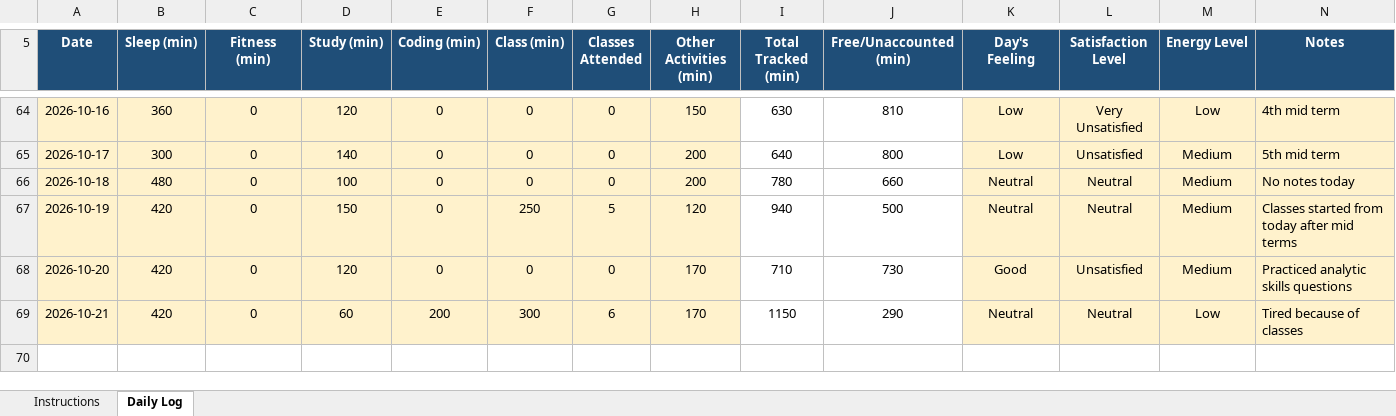
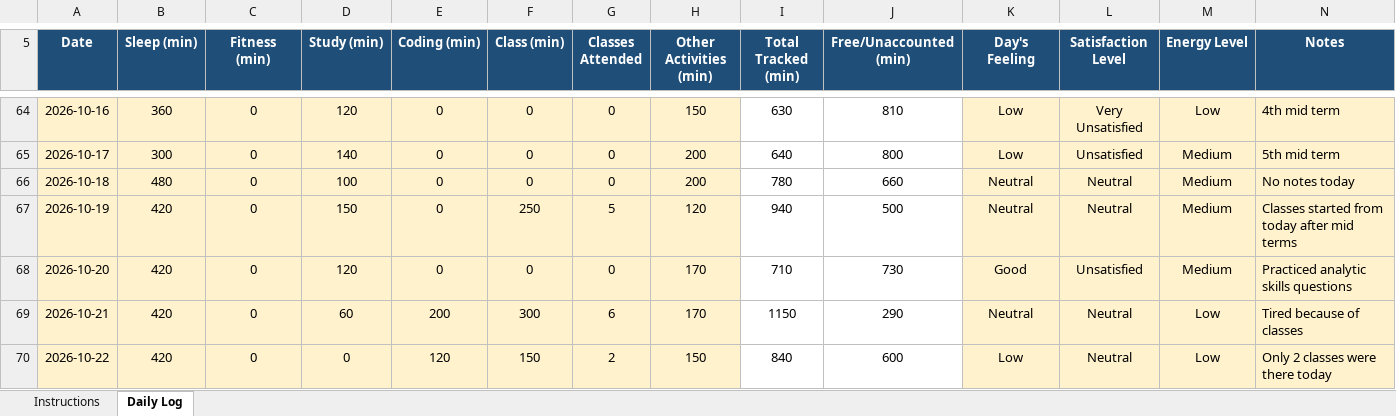
Before and after one commit to VibhorShukla-code/776, an Excel workbook: 12605547.xlsx, sheet Daily Log, drawn as a sheet; only a part is shown, gaps mark what is left out; values as stored, in another font and other column widths than the file's, no borders; conditional formats not drawn; the diff names each change by its address in the sheet, - before the commit and + after, or states it on an @@ line.

Commit message:
File Updated On 22/10/2026

```diff
--- a/12605547.xlsx (sheet Daily Log)
+++ b/12605547.xlsx (sheet Daily Log)
+row 70: 2026-10-22 | 420 | 0 | 0 | 120 | 150 | 2 | 150 | 840 | 600 | Low | Neutral | Low | Only 2 classes were there today
```
